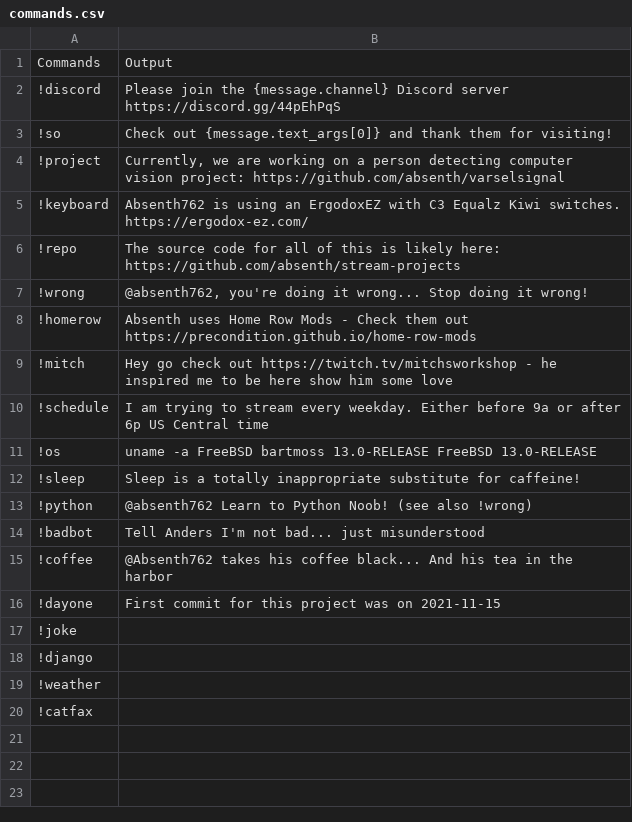
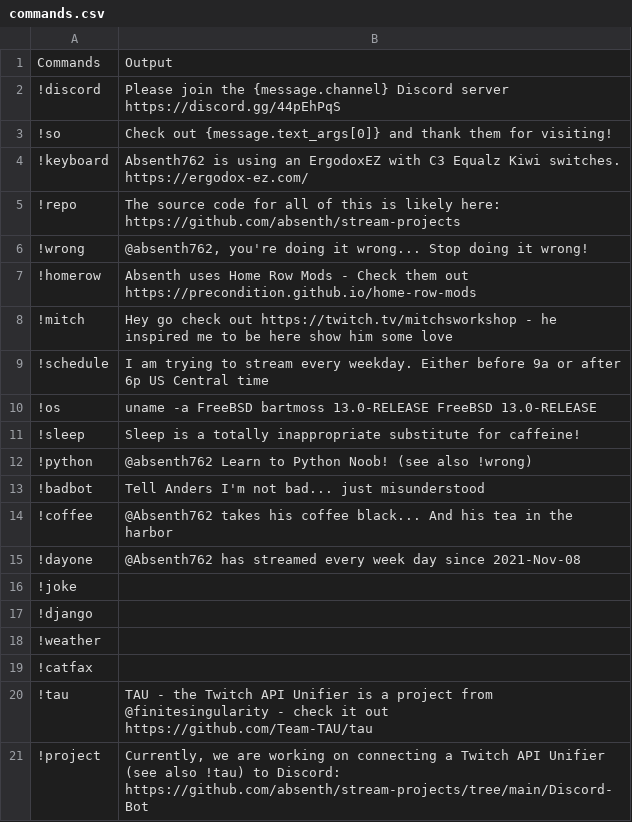
Before and after one commit to absenth/stream-projects, a CSV file: Stream-Chat/commands.csv, drawn as a sheet.

Commit message:
trying to get the discord bot and Tau client talking

```diff
--- a/Stream-Chat/commands.csv
+++ b/Stream-Chat/commands.csv
@@ -3,3 +3,2 @@
 !so,"Check out {message.text_args[0]} and thank them for visiting!"
-!project,"Currently, we are working on a person detecting computer vision project: https://github.com/absenth/varselsignal"
 !keyboard,Absenth762 is using an ErgodoxEZ with C3 Equalz Kiwi switches. https://ergodox-ez.com/
@@ -15,3 +14,3 @@
 !coffee, @Absenth762 takes his coffee black... And his tea in the harbor
-!dayone,First commit for this project was on 2021-11-15
+!dayone, @Absenth762 has streamed every week day since 2021-Nov-08
 !joke,
@@ -20 +19,3 @@
 !catfax,
+!tau,"TAU - the Twitch API Unifier is a project from @finitesingularity - check it out https://github.com/Team-TAU/tau"
+!project,"Currently, we are working on connecting a Twitch API Unifier (see also !tau) to Discord: https://github.com/absenth/stream-projects/tree/main/Discord-Bot"
```
Also changed, not shown: 3 other files.
